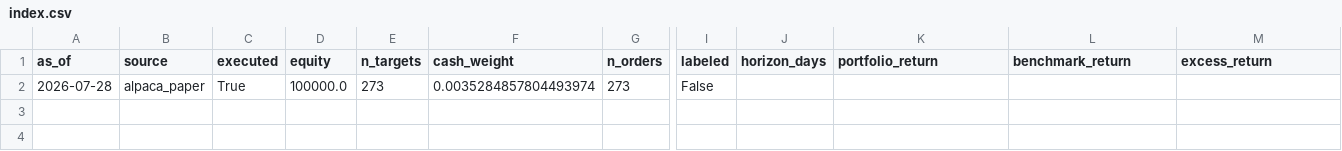
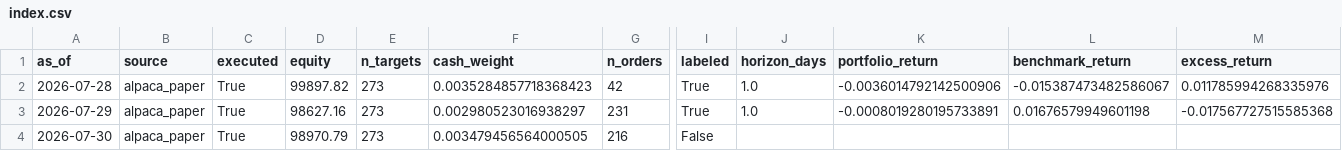
Before and after one commit to TheChaosDirector/TheChaosDirector, a CSV file: experience/portfolio/index.csv, drawn as a sheet; only a part is shown, gaps mark what is left out; rows hold the shown columns only; the diff names each change by its address in the sheet, - before the commit and + after, or states it on an @@ line.

```diff
--- a/experience/portfolio/index.csv
+++ b/experience/portfolio/index.csv
-D2 (equity): 100000.0
+D2 (equity): 99897.82
-F2 (cash_weight): 0.0035284857804493974
+F2 (cash_weight): 0.0035284857718368423
-G2 (n_orders): 273
+G2 (n_orders): 42
-I2 (labeled): False
+I2 (labeled): True
-J2 (horizon_days): (empty)
+J2 (horizon_days): 1.0
-K2 (portfolio_return): (empty)
+K2 (portfolio_return): -0.0036014792142500906
-L2 (benchmark_return): (empty)
+L2 (benchmark_return): -0.015387473482586067
-M2 (excess_return): (empty)
+M2 (excess_return): 0.011785994268335976
+row 3: 2026-07-29 | alpaca_paper | True | 98627.16 | 273 | 0.002980523016938297 | 231 | True | 1.0 | -0.0008019280195733891 | 0.01676579949601198 | -0.017567727515585368
+row 4: 2026-07-30 | alpaca_paper | True | 98970.79 | 273 | 0.003479456564000505 | 216 | False
```
Also changed, not shown: 1 other file.
